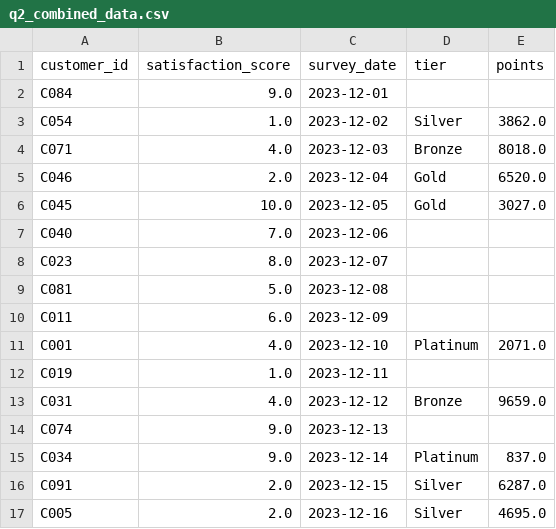
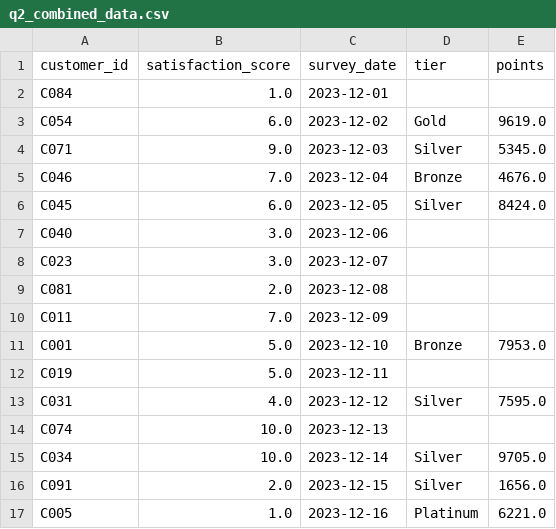
Before and after one commit to UCSF-DataSci/ds217-06-wrangling-jack-neary, a CSV file: output/q2_combined_data.csv, drawn as a sheet; only a part is shown; the diff covers the shown part only.

```diff
--- a/output/q2_combined_data.csv
+++ b/output/q2_combined_data.csv
@@ -1,17 +1,17 @@
 customer_id,satisfaction_score,survey_date,tier,points
-C084,9.0,2023-12-01,,
-C054,1.0,2023-12-02,Silver,3862.0
-C071,4.0,2023-12-03,Bronze,8018.0
-C046,2.0,2023-12-04,Gold,6520.0
-C045,10.0,2023-12-05,Gold,3027.0
-C040,7.0,2023-12-06,,
-C023,8.0,2023-12-07,,
-C081,5.0,2023-12-08,,
-C011,6.0,2023-12-09,,
-C001,4.0,2023-12-10,Platinum,2071.0
-C019,1.0,2023-12-11,,
-C031,4.0,2023-12-12,Bronze,9659.0
-C074,9.0,2023-12-13,,
-C034,9.0,2023-12-14,Platinum,837.0
-C091,2.0,2023-12-15,Silver,6287.0
-C005,2.0,2023-12-16,Silver,4695.0
+C084,1.0,2023-12-01,,
+C054,6.0,2023-12-02,Gold,9619.0
+C071,9.0,2023-12-03,Silver,5345.0
+C046,7.0,2023-12-04,Bronze,4676.0
+C045,6.0,2023-12-05,Silver,8424.0
+C040,3.0,2023-12-06,,
+C023,3.0,2023-12-07,,
+C081,2.0,2023-12-08,,
+C011,7.0,2023-12-09,,
+C001,5.0,2023-12-10,Bronze,7953.0
+C019,5.0,2023-12-11,,
+C031,4.0,2023-12-12,Silver,7595.0
+C074,10.0,2023-12-13,,
+C034,10.0,2023-12-14,Silver,9705.0
+C091,2.0,2023-12-15,Silver,1656.0
+C005,1.0,2023-12-16,Platinum,6221.0
```
Also changed, not shown: 114 edited cells elsewhere in this file, 1 other file.
